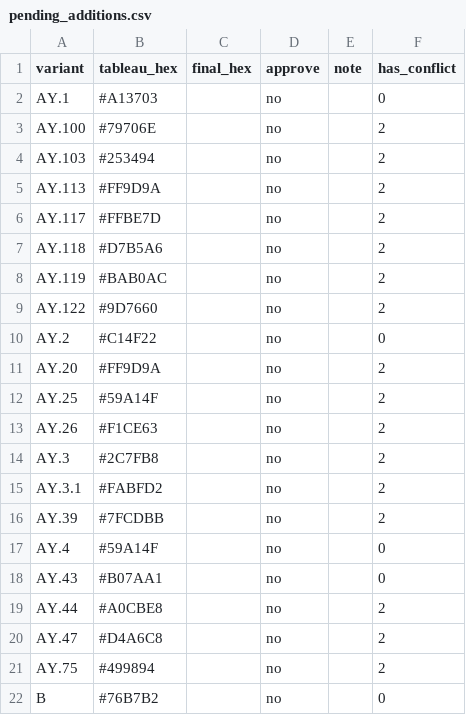
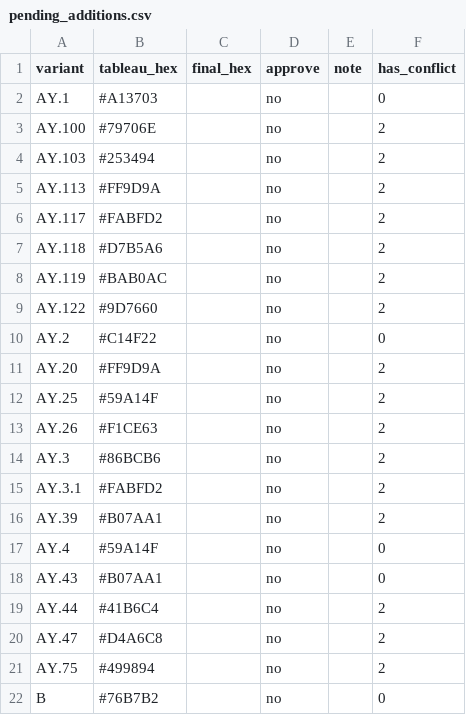
Before and after one commit to NW-PaGe/lineage-classification-cdc, a CSV file: pull_hexcodes/pending_additions.csv, drawn as a sheet; only a part is shown.

```diff
--- a/pull_hexcodes/pending_additions.csv
+++ b/pull_hexcodes/pending_additions.csv
@@ -5,3 +5,3 @@ AY.103,#253494,"",no,"",2
 AY.113,#FF9D9A,"",no,"",2
-AY.117,#FFBE7D,"",no,"",2
+AY.117,#FABFD2,"",no,"",2
 AY.118,#D7B5A6,"",no,"",2
@@ -13,8 +13,8 @@ AY.25,#59A14F,"",no,"",2
 AY.26,#F1CE63,"",no,"",2
-AY.3,#2C7FB8,"",no,"",2
+AY.3,#86BCB6,"",no,"",2
 AY.3.1,#FABFD2,"",no,"",2
-AY.39,#7FCDBB,"",no,"",2
+AY.39,#B07AA1,"",no,"",2
 AY.4,#59A14F,"",no,"",0
 AY.43,#B07AA1,"",no,"",0
-AY.44,#A0CBE8,"",no,"",2
+AY.44,#41B6C4,"",no,"",2
 AY.47,#D4A6C8,"",no,"",2
```
Also changed, not shown: pull_hexcodes/qa_disagreements.csv, 1 other file.
